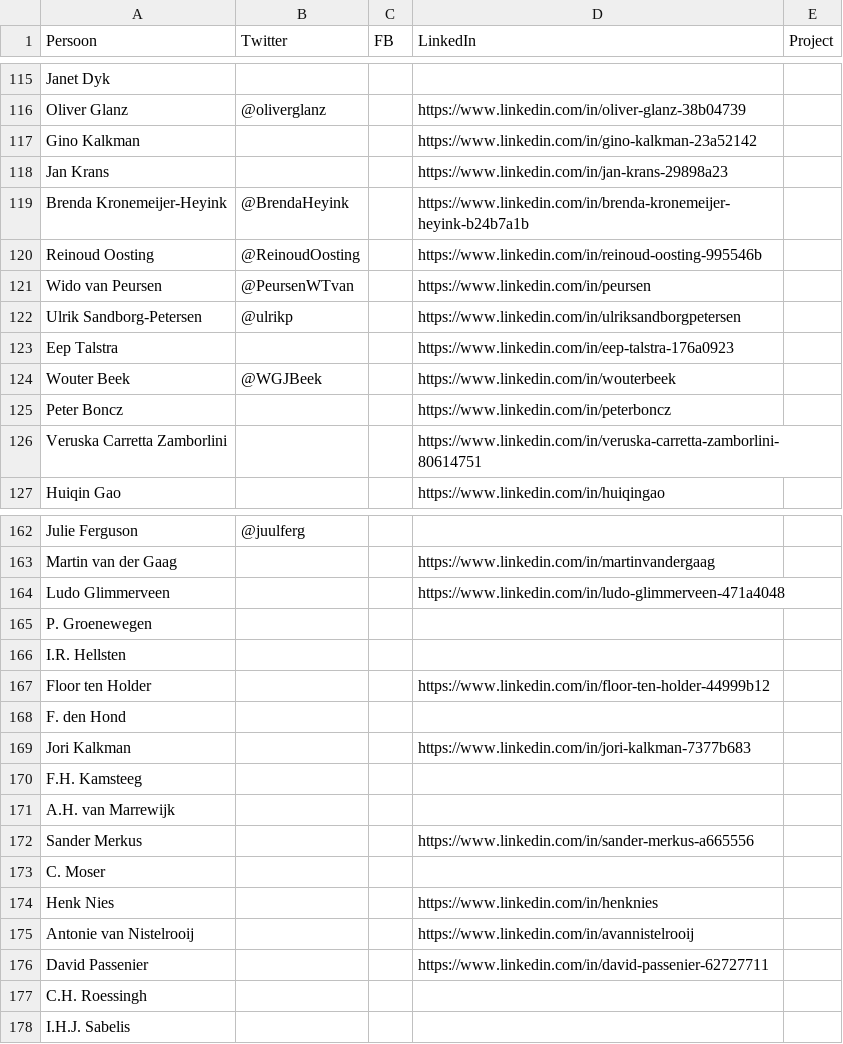
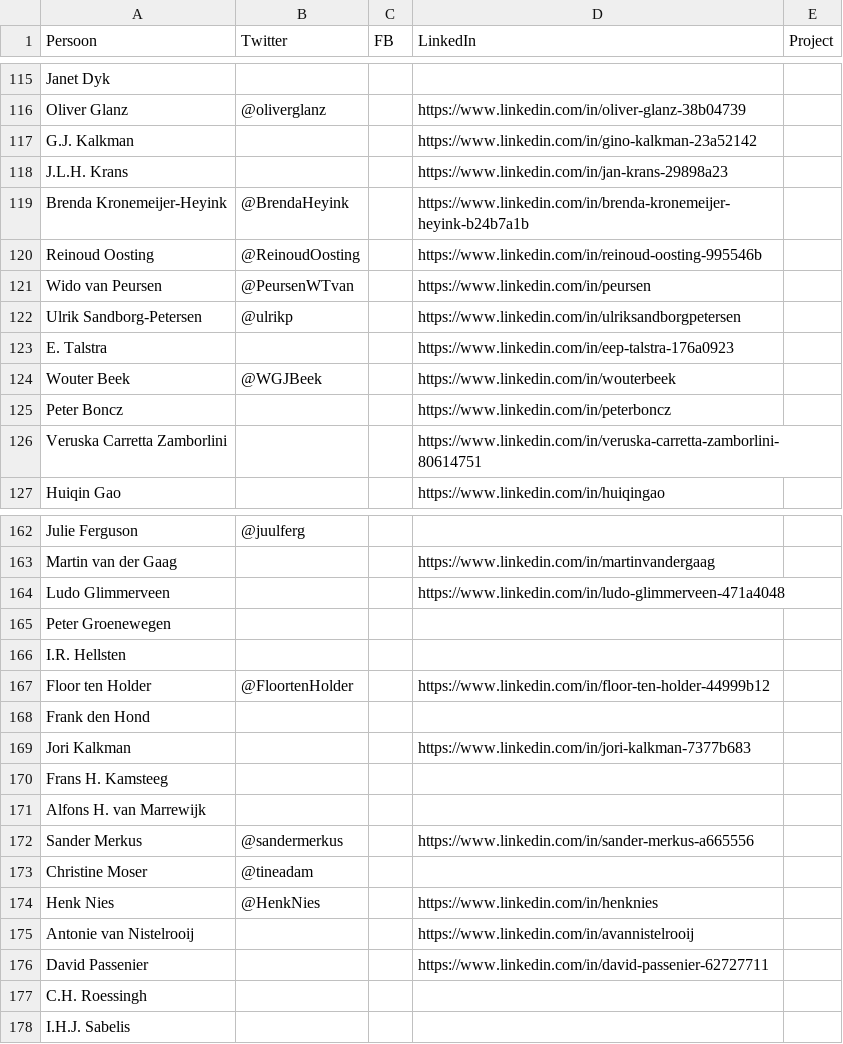
Before and after one commit to fmvb/social-web, a CSV file: social-app/tni-staff.csv, drawn as a sheet; only a part is shown, gaps mark what is left out; the diff covers the shown part only.

Commit message:
added twitter accounts and some first names

```diff
--- a/social-app/tni-staff.csv
+++ b/social-app/tni-staff.csv
@@ -116,4 +116,4 @@ Janet Dyk,,,,
 Oliver Glanz,@oliverglanz,,https://www.linkedin.com/in/oliver-glanz-38b04739,
-Gino Kalkman,,,https://www.linkedin.com/in/gino-kalkman-23a52142,
-Jan Krans,,,https://www.linkedin.com/in/jan-krans-29898a23,
+G.J. Kalkman,,,https://www.linkedin.com/in/gino-kalkman-23a52142,
+J.L.H. Krans,,,https://www.linkedin.com/in/jan-krans-29898a23,
 Brenda Kronemeijer-Heyink,@BrendaHeyink,,https://www.linkedin.com/in/brenda-kronemeijer-heyink-b24b7a1b,
@@ -122,3 +122,3 @@ Wido van Peursen,@PeursenWTvan,,https://www.linkedin.com/in/peursen,
 Ulrik Sandborg-Petersen,@ulrikp,,https://www.linkedin.com/in/ulriksandborgpetersen,
-Eep Talstra,,,https://www.linkedin.com/in/eep-talstra-176a0923,
+E. Talstra,,,https://www.linkedin.com/in/eep-talstra-176a0923,
 Wouter Beek,@WGJBeek,,https://www.linkedin.com/in/wouterbeek,
@@ -164,12 +164,12 @@ Martin van der Gaag,,,https://www.linkedin.com/in/martinvandergaag,
 Ludo Glimmerveen,,,https://www.linkedin.com/in/ludo-glimmerveen-471a4048,
-P. Groenewegen,,,,
+Peter  Groenewegen,,,,
 I.R. Hellsten,,,,
-Floor ten Holder,,,https://www.linkedin.com/in/floor-ten-holder-44999b12,
-F. den Hond,,,,
+Floor ten Holder,@FloortenHolder,,https://www.linkedin.com/in/floor-ten-holder-44999b12,
+Frank den Hond,,,,
 Jori Kalkman,,,https://www.linkedin.com/in/jori-kalkman-7377b683,
-F.H. Kamsteeg,,,,
-A.H. van Marrewijk,,,,
-Sander Merkus,,,https://www.linkedin.com/in/sander-merkus-a665556,
-C. Moser,,,,
-Henk Nies,,,https://www.linkedin.com/in/henknies,
+Frans H. Kamsteeg,,,,
+Alfons H. van Marrewijk,,,,
+Sander Merkus,@sandermerkus,,https://www.linkedin.com/in/sander-merkus-a665556,
+Christine Moser,@tineadam,,,
+Henk Nies,@HenkNies,,https://www.linkedin.com/in/henknies,
 Antonie van Nistelrooij,,,https://www.linkedin.com/in/avannistelrooij,
```
Also changed, not shown: 3 edited cells elsewhere in this file.
